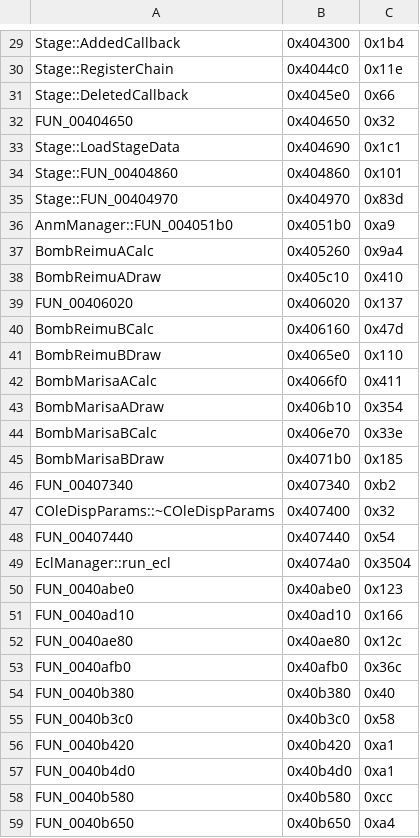
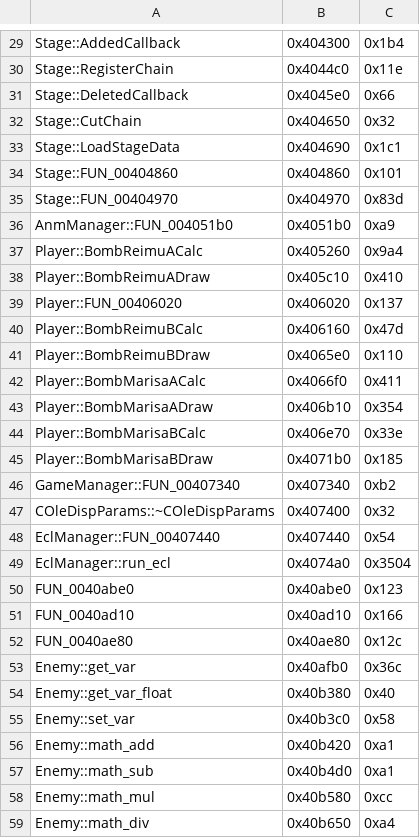
Before and after one commit to izy1sky/th06, a CSV file: config/mapping.csv, drawn as a sheet; only a part is shown, gaps mark what is left out; the diff covers the shown part only.

```diff
--- a/config/mapping.csv
+++ b/config/mapping.csv
@@ -31,3 +31,3 @@ Stage::RegisterChain,0x4044c0,0x11e
 Stage::DeletedCallback,0x4045e0,0x66
-FUN_00404650,0x404650,0x32
+Stage::CutChain,0x404650,0x32
 Stage::LoadStageData,0x404690,0x1c1
@@ -36,14 +36,14 @@ Stage::FUN_00404970,0x404970,0x83d
 AnmManager::FUN_004051b0,0x4051b0,0xa9
-BombReimuACalc,0x405260,0x9a4
-BombReimuADraw,0x405c10,0x410
-FUN_00406020,0x406020,0x137
-BombReimuBCalc,0x406160,0x47d
-BombReimuBDraw,0x4065e0,0x110
-BombMarisaACalc,0x4066f0,0x411
-BombMarisaADraw,0x406b10,0x354
-BombMarisaBCalc,0x406e70,0x33e
-BombMarisaBDraw,0x4071b0,0x185
-FUN_00407340,0x407340,0xb2
+Player::BombReimuACalc,0x405260,0x9a4
+Player::BombReimuADraw,0x405c10,0x410
+Player::FUN_00406020,0x406020,0x137
+Player::BombReimuBCalc,0x406160,0x47d
+Player::BombReimuBDraw,0x4065e0,0x110
+Player::BombMarisaACalc,0x4066f0,0x411
+Player::BombMarisaADraw,0x406b10,0x354
+Player::BombMarisaBCalc,0x406e70,0x33e
+Player::BombMarisaBDraw,0x4071b0,0x185
+GameManager::FUN_00407340,0x407340,0xb2
 COleDispParams::~COleDispParams,0x407400,0x32
-FUN_00407440,0x407440,0x54
+EclManager::FUN_00407440,0x407440,0x54
 EclManager::run_ecl,0x4074a0,0x3504
@@ -52,8 +52,8 @@ FUN_0040ad10,0x40ad10,0x166
 FUN_0040ae80,0x40ae80,0x12c
-FUN_0040afb0,0x40afb0,0x36c
-FUN_0040b380,0x40b380,0x40
-FUN_0040b3c0,0x40b3c0,0x58
-FUN_0040b420,0x40b420,0xa1
-FUN_0040b4d0,0x40b4d0,0xa1
-FUN_0040b580,0x40b580,0xcc
-FUN_0040b650,0x40b650,0xa4
+Enemy::get_var,0x40afb0,0x36c
+Enemy::get_var_float,0x40b380,0x40
+Enemy::set_var,0x40b3c0,0x58
+Enemy::math_add,0x40b420,0xa1
+Enemy::math_sub,0x40b4d0,0xa1
+Enemy::math_mul,0x40b580,0xcc
+Enemy::math_div,0x40b650,0xa4
```
Also changed, not shown: 139 edited cells elsewhere in this file.
